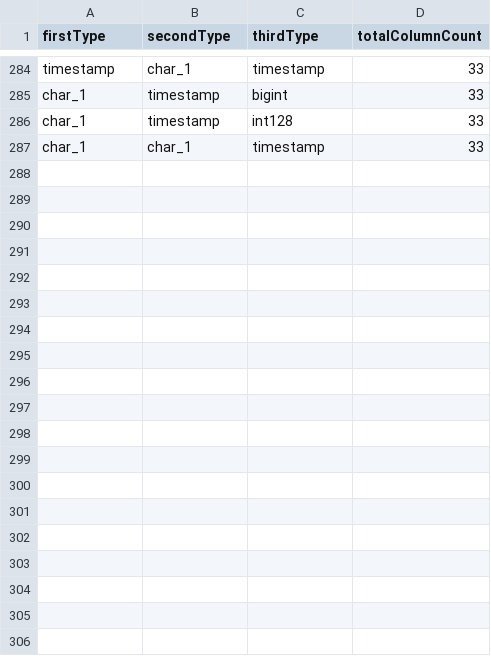
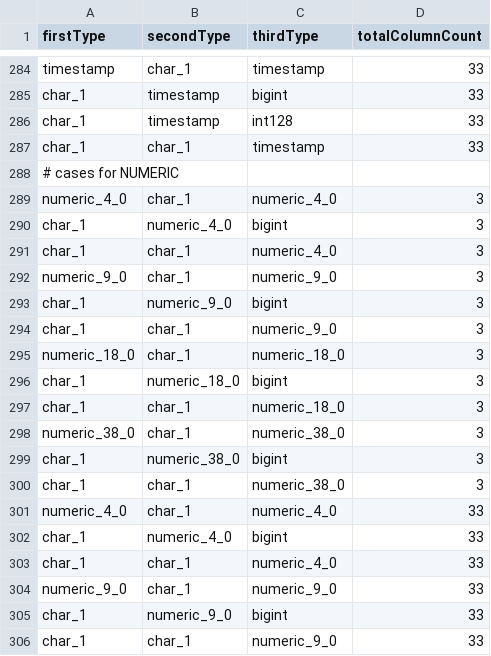
Before and after one commit to mrotteveel/ext-table-gen, a CSV file: src/integrationTest/resources/integration-testcases/verify-alignment-testcases.csv, drawn as a sheet; only a part is shown, gaps mark what is left out; the diff covers the shown part only; the diff names each change by its address in the sheet, - before the commit and + after, or states it on an @@ line.

Commit message:
#12 Add support for NUMERIC/DECIMAL types

```diff
--- a/src/integrationTest/resources/integration-testcases/verify-alignment-testcases.csv
+++ b/src/integrationTest/resources/integration-testcases/verify-alignment-testcases.csv
+row 288: # cases for NUMERIC
+row 289: numeric_4_0 | char_1 | numeric_4_0 | 3
+row 290: char_1 | numeric_4_0 | bigint | 3
+row 291: char_1 | char_1 | numeric_4_0 | 3
+row 292: numeric_9_0 | char_1 | numeric_9_0 | 3
+row 293: char_1 | numeric_9_0 | bigint | 3
+row 294: char_1 | char_1 | numeric_9_0 | 3
+row 295: numeric_18_0 | char_1 | numeric_18_0 | 3
+row 296: char_1 | numeric_18_0 | bigint | 3
+row 297: char_1 | char_1 | numeric_18_0 | 3
+row 298: numeric_38_0 | char_1 | numeric_38_0 | 3
+row 299: char_1 | numeric_38_0 | bigint | 3
+row 300: char_1 | char_1 | numeric_38_0 | 3
+row 301: numeric_4_0 | char_1 | numeric_4_0 | 33
+row 302: char_1 | numeric_4_0 | bigint | 33
+row 303: char_1 | char_1 | numeric_4_0 | 33
+row 304: numeric_9_0 | char_1 | numeric_9_0 | 33
+row 305: char_1 | numeric_9_0 | bigint | 33
+row 306: char_1 | char_1 | numeric_9_0 | 33
```
Also changed, not shown: 25 added rows elsewhere in this file, 32 other files.
